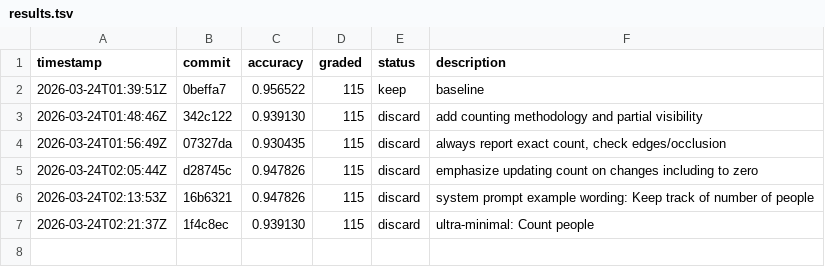
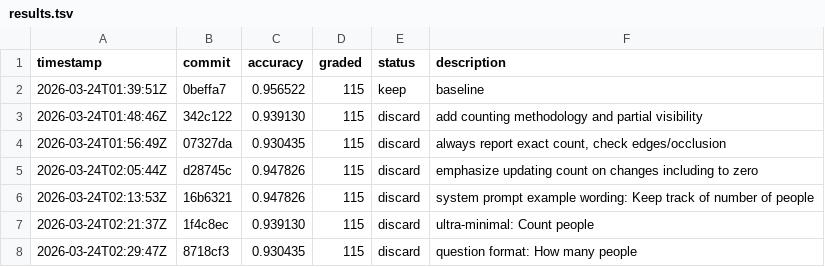
Before and after one commit to Clamepending/videomemory, a TSV file: prompt_hustle/results.tsv, drawn as a sheet; the diff names each change by its address in the sheet, - before the commit and + after, or states it on an @@ line.

Commit message:
results: discard question format: How many people (0.930435)

```diff
--- a/prompt_hustle/results.tsv
+++ b/prompt_hustle/results.tsv
+row 8: 2026-03-24T02:29:47Z | 8718cf3 | 0.930435 | 115 | discard | question format: How many people
```
Also changed, not shown: 1 other file.
